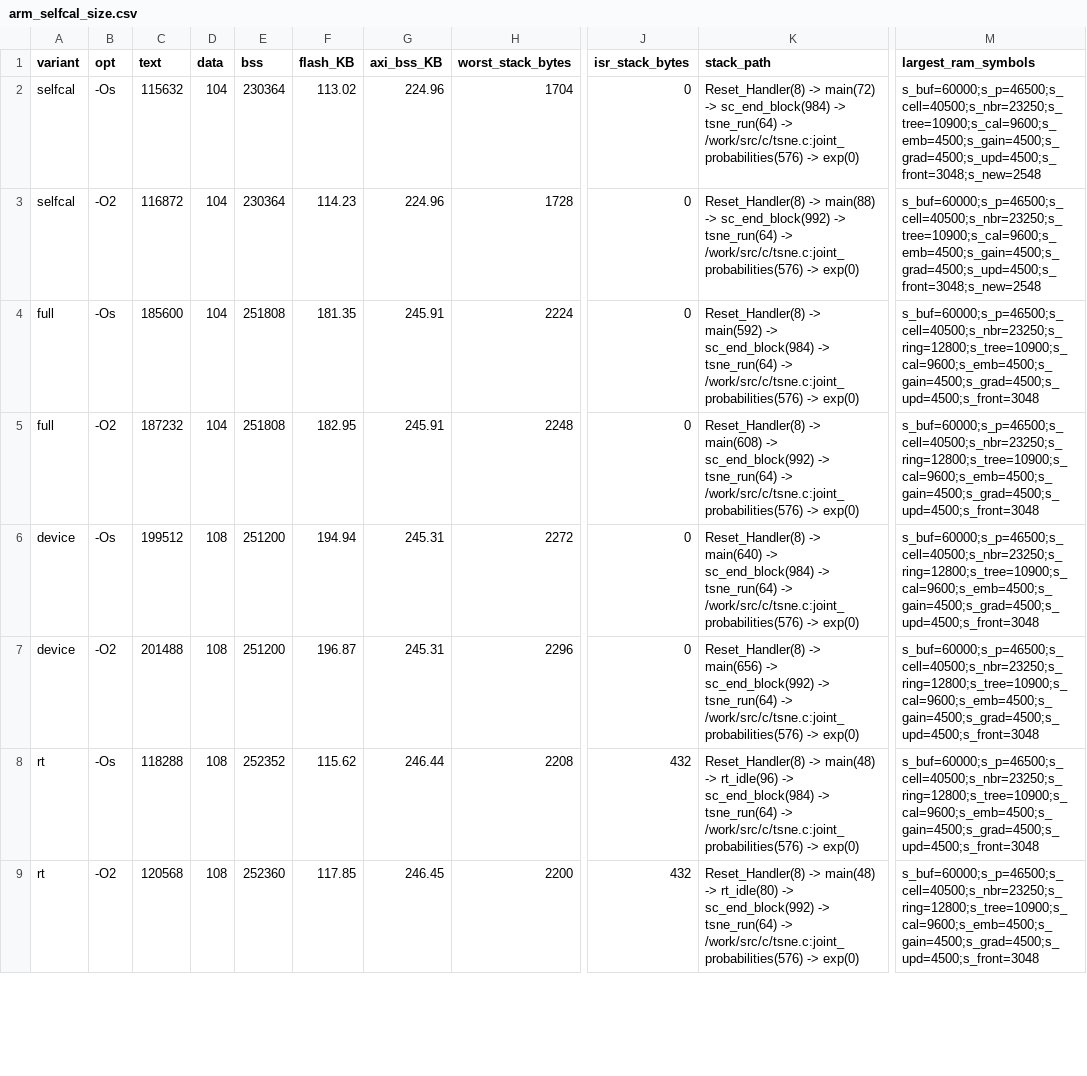
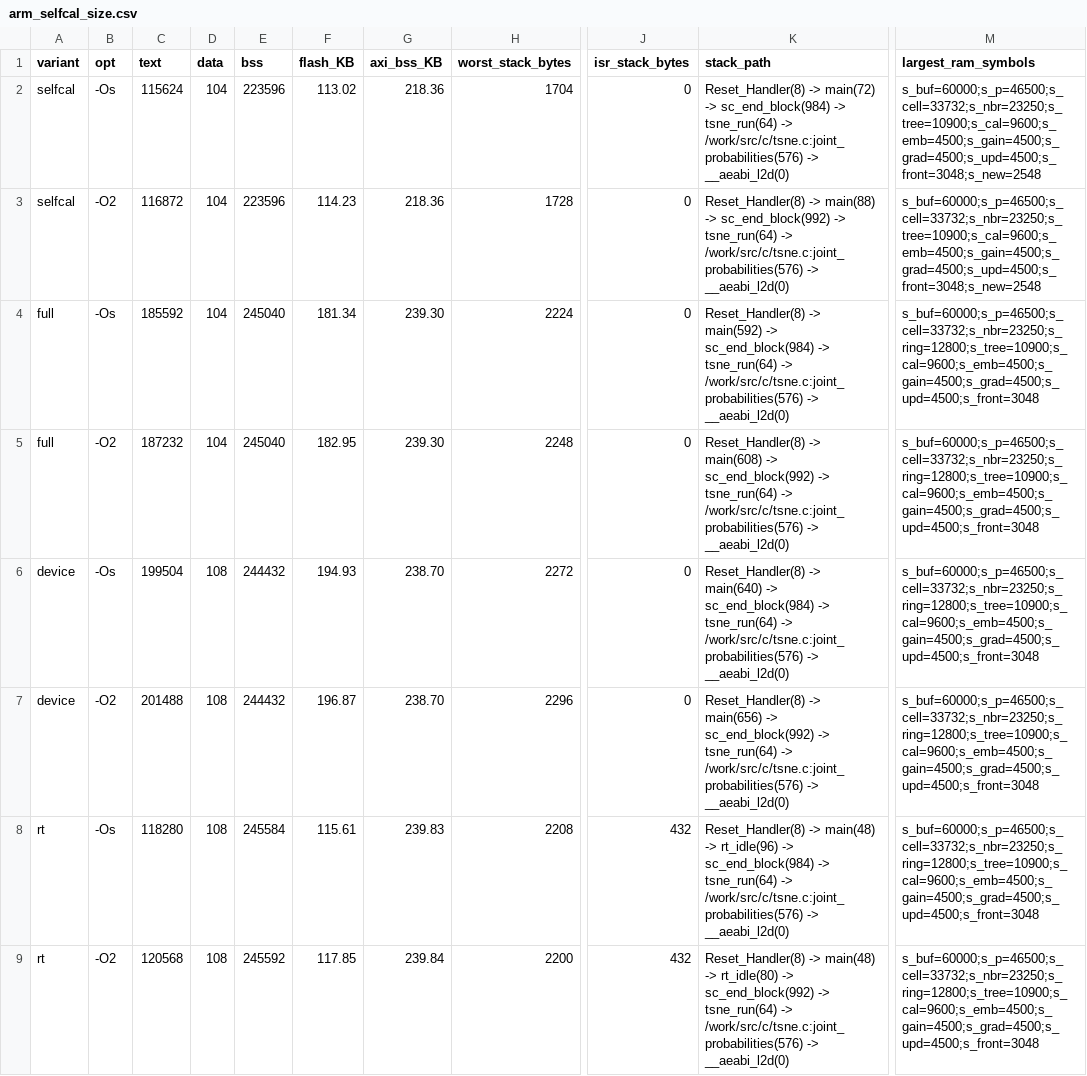
Before and after one commit to momotoofurry/pppp, a CSV file: results/arm_selfcal_size.csv, drawn as a sheet; only a part is shown, gaps mark what is left out; the diff covers the shown part only; the diff names each change by its address in the sheet, - before the commit and + after, or states it on an @@ line.

```diff
--- a/results/arm_selfcal_size.csv
+++ b/results/arm_selfcal_size.csv
-C2 (text): 115632
+C2 (text): 115624
-E2:E3 (bss): 230364
+E2:E3 (bss): 223596
-G2:G3 (axi_bss_KB): 224.96
+G2:G3 (axi_bss_KB): 218.36
-K2 (stack_path): …/work/src/c/tsne.c:joint_probabilities(576) -> exp(0)
+K2 (stack_path): …/work/src/c/tsne.c:joint_probabilities(576) -> __aeabi_l2d(0)
-M2:M3 (largest_ram_symbols): s_buf=60000;s_p=46500;s_cell=40500;s_nbr=23250;s_tree=10900;s_cal=9600;s_emb=4500;s_gain=4500;s_grad=4500;s_upd=4500;s_front=3048;s_new=2548
+M2:M3 (largest_ram_symbols): s_buf=60000;s_p=46500;s_cell=33732;s_nbr=23250;s_tree=10900;s_cal=9600;s_emb=4500;s_gain=4500;s_grad=4500;s_upd=4500;s_front=3048;s_new=2548
-K3 (stack_path): …/work/src/c/tsne.c:joint_probabilities(576) -> exp(0)
+K3 (stack_path): …/work/src/c/tsne.c:joint_probabilities(576) -> __aeabi_l2d(0)
-C4 (text): 185600
+C4 (text): 185592
-E4:E5 (bss): 251808
+E4:E5 (bss): 245040
-F4 (flash_KB): 181.35
+F4 (flash_KB): 181.34
-G4:G5 (axi_bss_KB): 245.91
+G4:G5 (axi_bss_KB): 239.30
-K4 (stack_path): …/work/src/c/tsne.c:joint_probabilities(576) -> exp(0)
+K4 (stack_path): …/work/src/c/tsne.c:joint_probabilities(576) -> __aeabi_l2d(0)
-M4:M9 (largest_ram_symbols): s_buf=60000;s_p=46500;s_cell=40500;s_nbr=23250;s_ring=12800;s_tree=10900;s_cal=9600;s_emb=4500;s_gain=4500;s_grad=4500;s_upd=4500;s_front=3048
+M4:M9 (largest_ram_symbols): s_buf=60000;s_p=46500;s_cell=33732;s_nbr=23250;s_ring=12800;s_tree=10900;s_cal=9600;s_emb=4500;s_gain=4500;s_grad=4500;s_upd=4500;s_front=3048
-K5 (stack_path): …/work/src/c/tsne.c:joint_probabilities(576) -> exp(0)
+K5 (stack_path): …/work/src/c/tsne.c:joint_probabilities(576) -> __aeabi_l2d(0)
-C6 (text): 199512
+C6 (text): 199504
-E6:E7 (bss): 251200
+E6:E7 (bss): 244432
-F6 (flash_KB): 194.94
+F6 (flash_KB): 194.93
-G6:G7 (axi_bss_KB): 245.31
+G6:G7 (axi_bss_KB): 238.70
-K6 (stack_path): …/work/src/c/tsne.c:joint_probabilities(576) -> exp(0)
+K6 (stack_path): …/work/src/c/tsne.c:joint_probabilities(576) -> __aeabi_l2d(0)
-K7 (stack_path): …/work/src/c/tsne.c:joint_probabilities(576) -> exp(0)
+K7 (stack_path): …/work/src/c/tsne.c:joint_probabilities(576) -> __aeabi_l2d(0)
-C8 (text): 118288
+C8 (text): 118280
-E8 (bss): 252352
+E8 (bss): 245584
-F8 (flash_KB): 115.62
+F8 (flash_KB): 115.61
-G8 (axi_bss_KB): 246.44
+G8 (axi_bss_KB): 239.83
-K8 (stack_path): …/work/src/c/tsne.c:joint_probabilities(576) -> exp(0)
+K8 (stack_path): …/work/src/c/tsne.c:joint_probabilities(576) -> __aeabi_l2d(0)
-E9 (bss): 252360
+E9 (bss): 245592
-G9 (axi_bss_KB): 246.45
+G9 (axi_bss_KB): 239.84
-K9 (stack_path): …/work/src/c/tsne.c:joint_probabilities(576) -> exp(0)
+K9 (stack_path): …/work/src/c/tsne.c:joint_probabilities(576) -> __aeabi_l2d(0)
```
Also changed, not shown: 10 edited cells elsewhere in this file, results/arm_selfcal_modules.csv, results/selfcal_c_check.csv, 3 other files.
